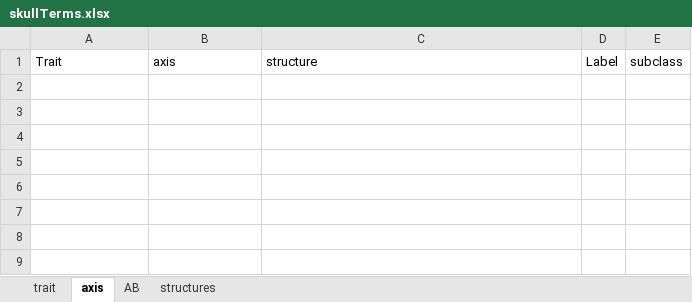
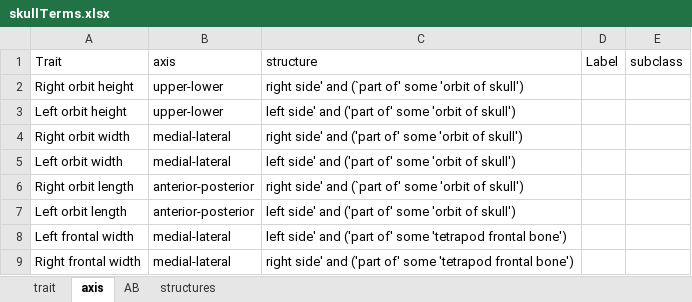
Before and after one commit to futres/fovt, an Excel workbook: terms/skullTerms.xlsx, sheet axis, drawn as a sheet; values as stored, in another font and other column widths than the file's, no borders; the diff names each change by its address in the sheet, - before the commit and + after, or states it on an @@ line.

Commit message:
Added skull axis patterns

```diff
--- a/terms/skullTerms.xlsx (sheet axis)
+++ b/terms/skullTerms.xlsx (sheet axis)
+row 2: Right orbit height | upper-lower | right side' and (`part of' some 'orbit of skull')
+row 3: Left orbit height | upper-lower | left side' and ('part of' some 'orbit of skull')
+row 4: Right orbit width | medial-lateral | right side' and ('part of' some 'orbit of skull')
+row 5: Left orbit width | medial-lateral | left side' and ('part of' some 'orbit of skull')
+row 6: Right orbit length | anterior-posterior | right side' and (`part of' some 'orbit of skull')
+row 7: Left orbit length | anterior-posterior | left side' and ('part of' some 'orbit of skull')
+row 8: Left frontal width | medial-lateral | left side' and ('part of' some 'tetrapod frontal bone')
+row 9: Right frontal width | medial-lateral | right side' and ('part of' some 'tetrapod frontal bone')
```
Also changed, not shown: sheet AB.
